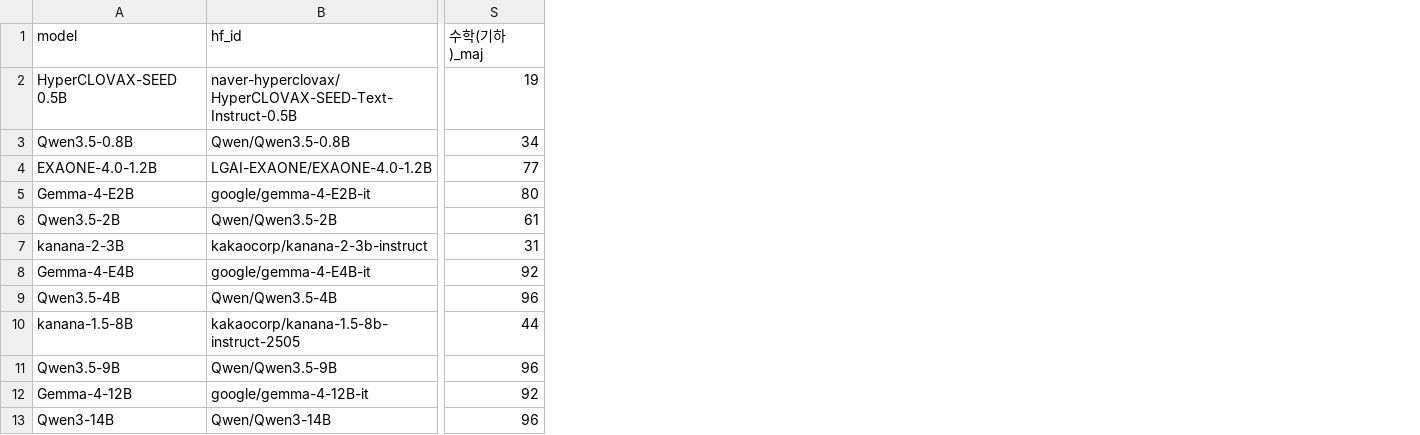
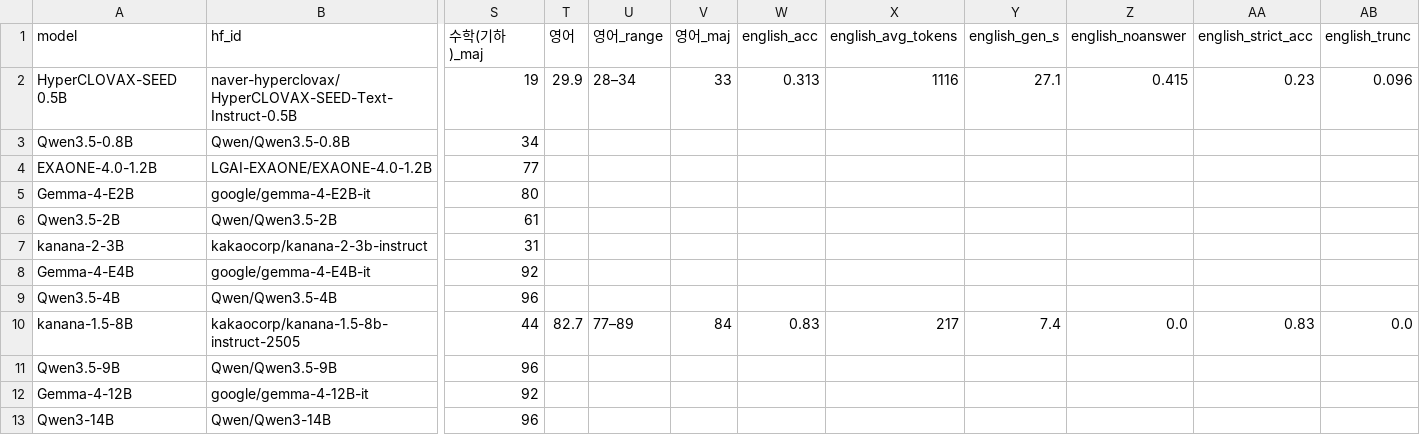
Before and after one commit to geumjin99/suneung2027-llm-bench, a CSV file: results/scores.csv, drawn as a sheet; only a part is shown, gaps mark what is left out; the diff names each change by its address in the sheet, - before the commit and + after, or states it on an @@ line.

```diff
--- a/results/scores.csv
+++ b/results/scores.csv
+column T (영어), rows 2-10: 29.9 |  |  |  |  |  |  |  | 82.7
+column U (영어_range), rows 2-10: 28–34 |  |  |  |  |  |  |  | 77–89
+column V (영어_maj), rows 2-10: 33 |  |  |  |  |  |  |  | 84
+column W (english_acc), rows 2-10: 0.313 |  |  |  |  |  |  |  | 0.83
+column X (english_avg_tokens), rows 2-10: 1116 |  |  |  |  |  |  |  | 217
+column Y (english_gen_s), rows 2-10: 27.1 |  |  |  |  |  |  |  | 7.4
+column Z (english_noanswer), rows 2-10: 0.415 |  |  |  |  |  |  |  | 0.0
+column AA (english_strict_acc), rows 2-10: 0.23 |  |  |  |  |  |  |  | 0.83
+column AB (english_trunc), rows 2-10: 0.096 |  |  |  |  |  |  |  | 0.0
```
Also changed, not shown: results/per_question.csv, 11 other files.
